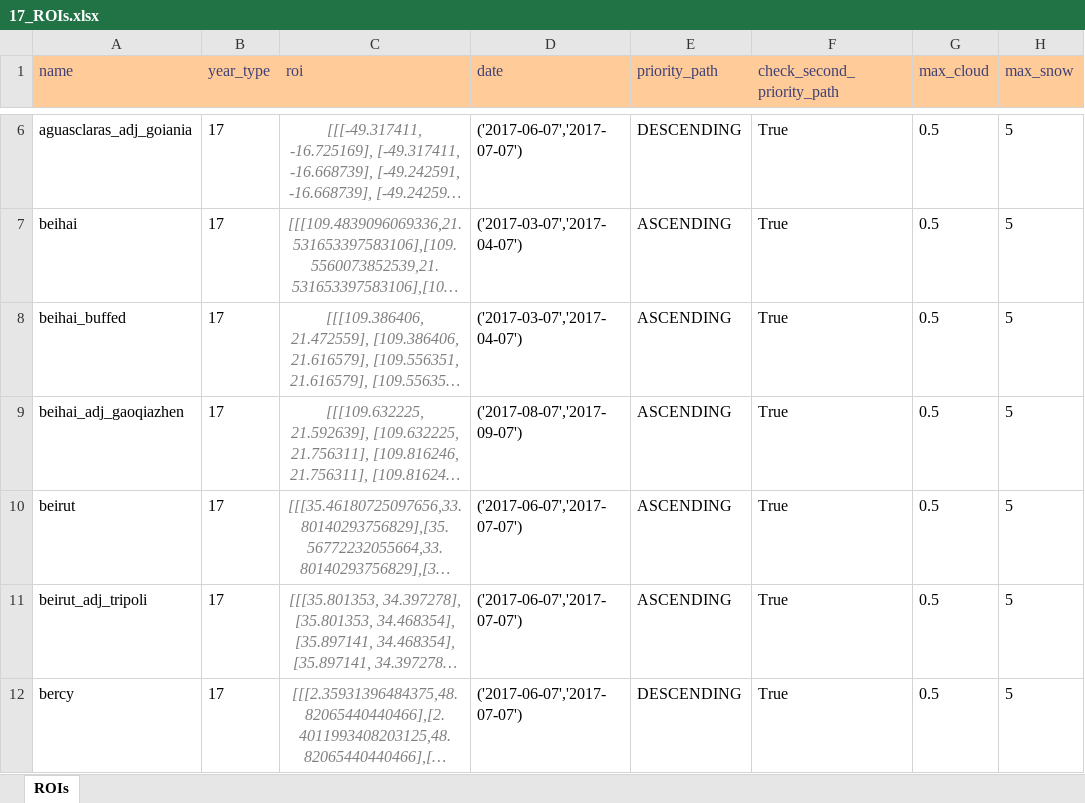
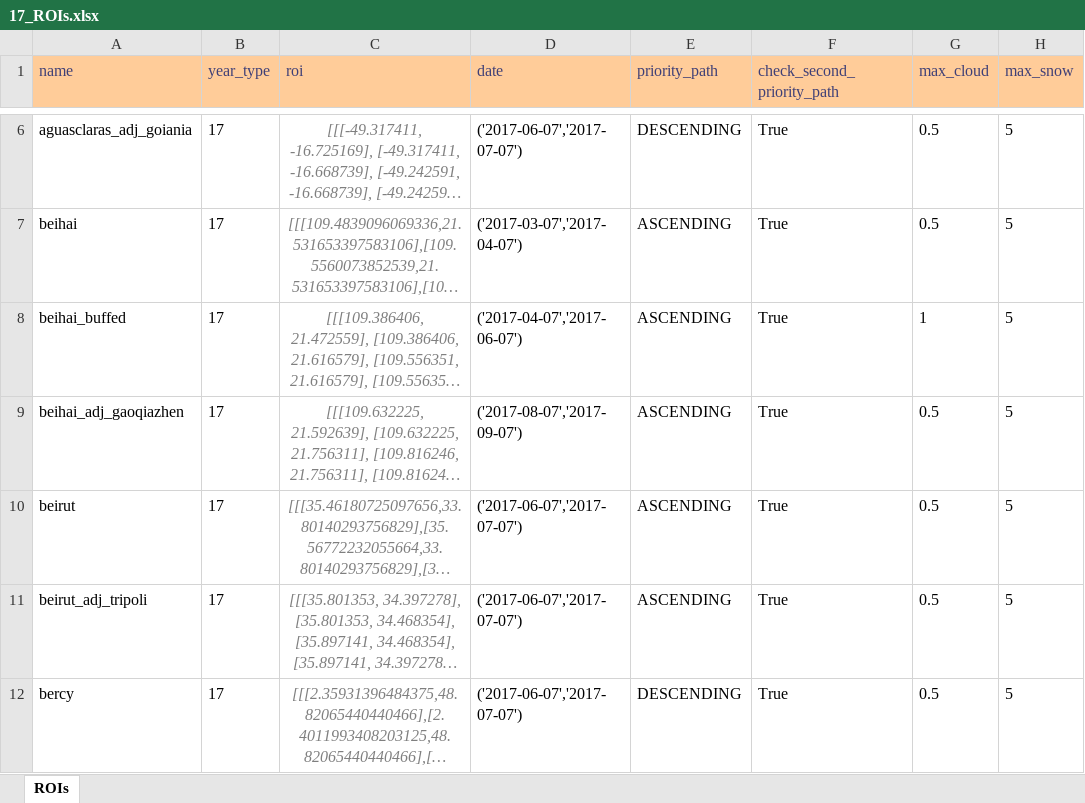
Before and after one commit to moienr/TemporalGAN, an Excel workbook: dataset/17_ROIs.xlsx, sheet ROIs, drawn as a sheet; only a part is shown, gaps mark what is left out; long unchanged cells end in …; values as stored, in another font and other column widths than the file's, no borders; conditional formats not drawn; the diff names each change by its address in the sheet, - before the commit and + after, or states it on an @@ line.

```diff
--- a/dataset/17_ROIs.xlsx (sheet ROIs)
+++ b/dataset/17_ROIs.xlsx (sheet ROIs)
-D8 (date): ('2017-03-07','2017-04-07')
+D8 (date): ('2017-04-07','2017-06-07')
-G8 (max_cloud): 0.5
+G8 (max_cloud): 1
```
Also changed, not shown: dataset/19_ROIs.xlsx, dataset/21_ROIs.xlsx.
